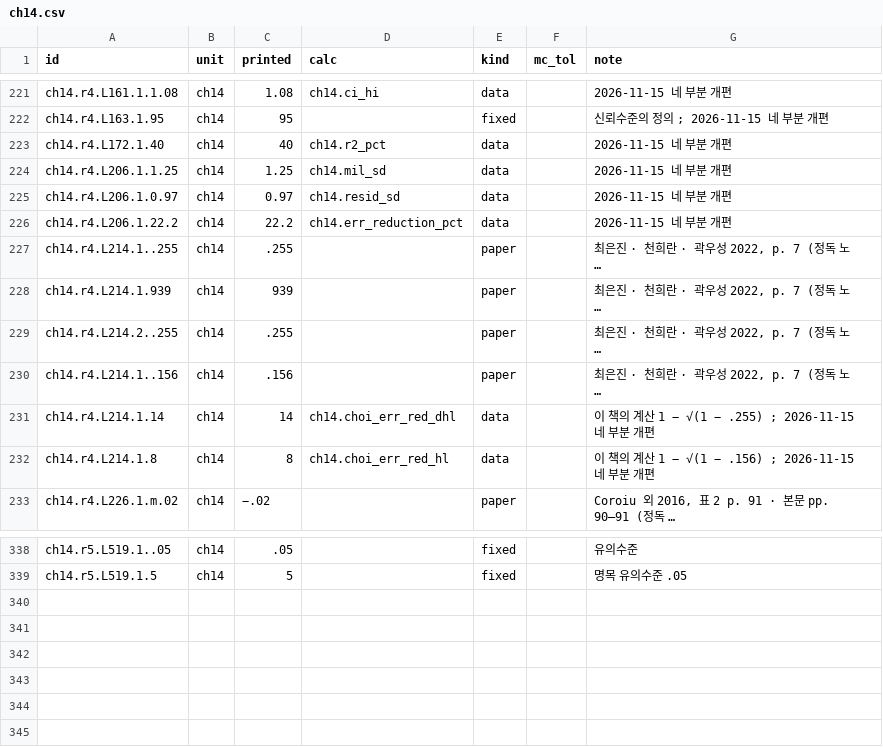
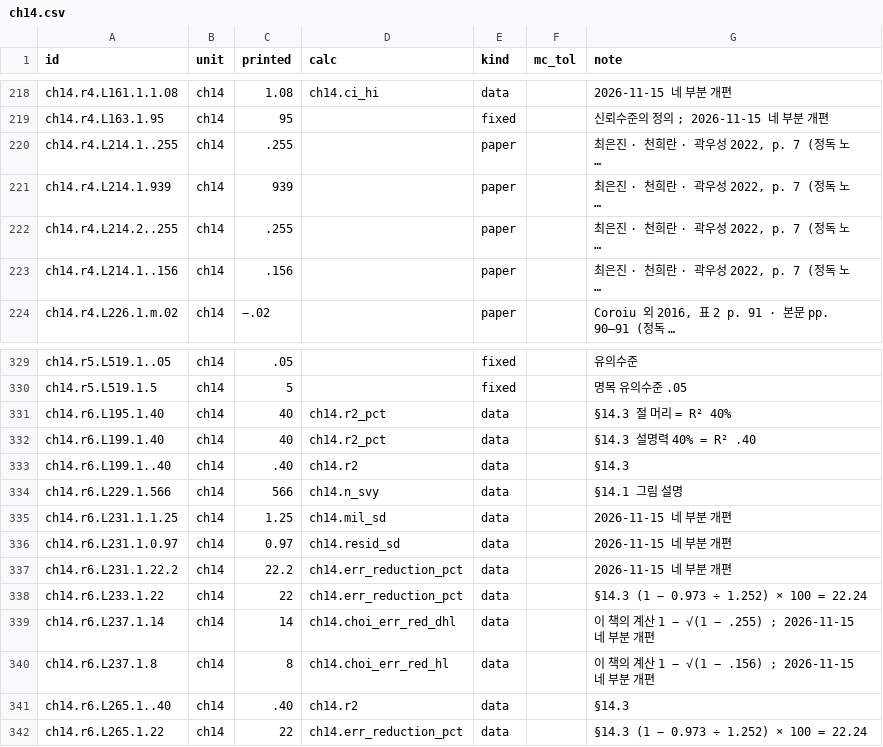
Before and after one commit to dataminds/css-methods-causal-code, a CSV file: reproduce/claims/ch14.csv, drawn as a sheet; only a part is shown, gaps mark what is left out; long unchanged cells end in …; removed rows and columns are numbered as before the commit, all else as after; the diff covers the shown part only; the diff names each change by its address in the sheet, - before the commit and + after, or states it on an @@ line.

```diff
--- a/reproduce/claims/ch14.csv
+++ b/reproduce/claims/ch14.csv
-row 223: ch14.r4.L172.1.40 | ch14 | 40 | ch14.r2_pct | data |  | 2026-11-15 네 부분 개편
-row 224: ch14.r4.L206.1.1.25 | ch14 | 1.25 | ch14.mil_sd | data |  | 2026-11-15 네 부분 개편
-row 225: ch14.r4.L206.1.0.97 | ch14 | 0.97 | ch14.resid_sd | data |  | 2026-11-15 네 부분 개편
-row 226: ch14.r4.L206.1.22.2 | ch14 | 22.2 | ch14.err_reduction_pct | data |  | 2026-11-15 네 부분 개편
-row 231: ch14.r4.L214.1.14 | ch14 | 14 | ch14.choi_err_red_dhl | data |  | 이 책의 계산 1 − √(1 − .255) ; 2026-11-15 네 부분 개편
-row 232: ch14.r4.L214.1.8 | ch14 | 8 | ch14.choi_err_red_hl | data |  | 이 책의 계산 1 − √(1 − .156) ; 2026-11-15 네 부분 개편
+row 331: ch14.r6.L195.1.40 | ch14 | 40 | ch14.r2_pct | data |  | §14.3 절 머리 = R² 40%
+row 332: ch14.r6.L199.1.40 | ch14 | 40 | ch14.r2_pct | data |  | §14.3 설명력 40% = R² .40
+row 333: ch14.r6.L199.1..40 | ch14 | .40 | ch14.r2 | data |  | §14.3
+row 334: ch14.r6.L229.1.566 | ch14 | 566 | ch14.n_svy | data |  | §14.1 그림 설명
+row 335: ch14.r6.L231.1.1.25 | ch14 | 1.25 | ch14.mil_sd | data |  | 2026-11-15 네 부분 개편
+row 336: ch14.r6.L231.1.0.97 | ch14 | 0.97 | ch14.resid_sd | data |  | 2026-11-15 네 부분 개편
+row 337: ch14.r6.L231.1.22.2 | ch14 | 22.2 | ch14.err_reduction_pct | data |  | 2026-11-15 네 부분 개편
+row 338: ch14.r6.L233.1.22 | ch14 | 22 | ch14.err_reduction_pct | data |  | §14.3 (1 − 0.973 ÷ 1.252) × 100 = 22.24
+row 339: ch14.r6.L237.1.14 | ch14 | 14 | ch14.choi_err_red_dhl | data |  | 이 책의 계산 1 − √(1 − .255) ; 2026-11-15 네 부분 개편
+row 340: ch14.r6.L237.1.8 | ch14 | 8 | ch14.choi_err_red_hl | data |  | 이 책의 계산 1 − √(1 − .156) ; 2026-11-15 네 부분 개편
+row 341: ch14.r6.L265.1..40 | ch14 | .40 | ch14.r2 | data |  | §14.3
+row 342: ch14.r6.L265.1.22 | ch14 | 22 | ch14.err_reduction_pct | data |  | §14.3 (1 − 0.973 ÷ 1.252) × 100 = 22.24
```
Also changed, not shown: 3 removed rows elsewhere in this file, 1 other file.
